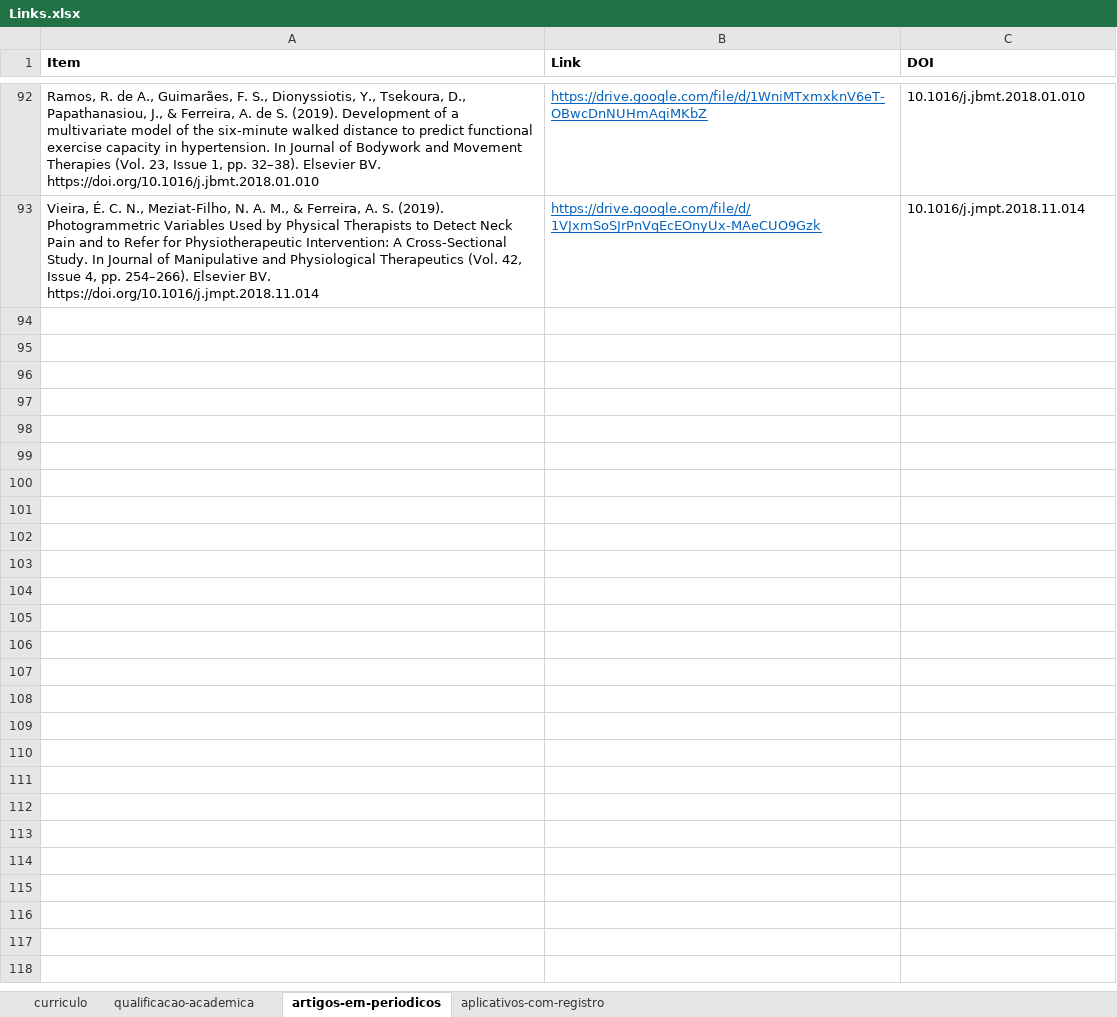
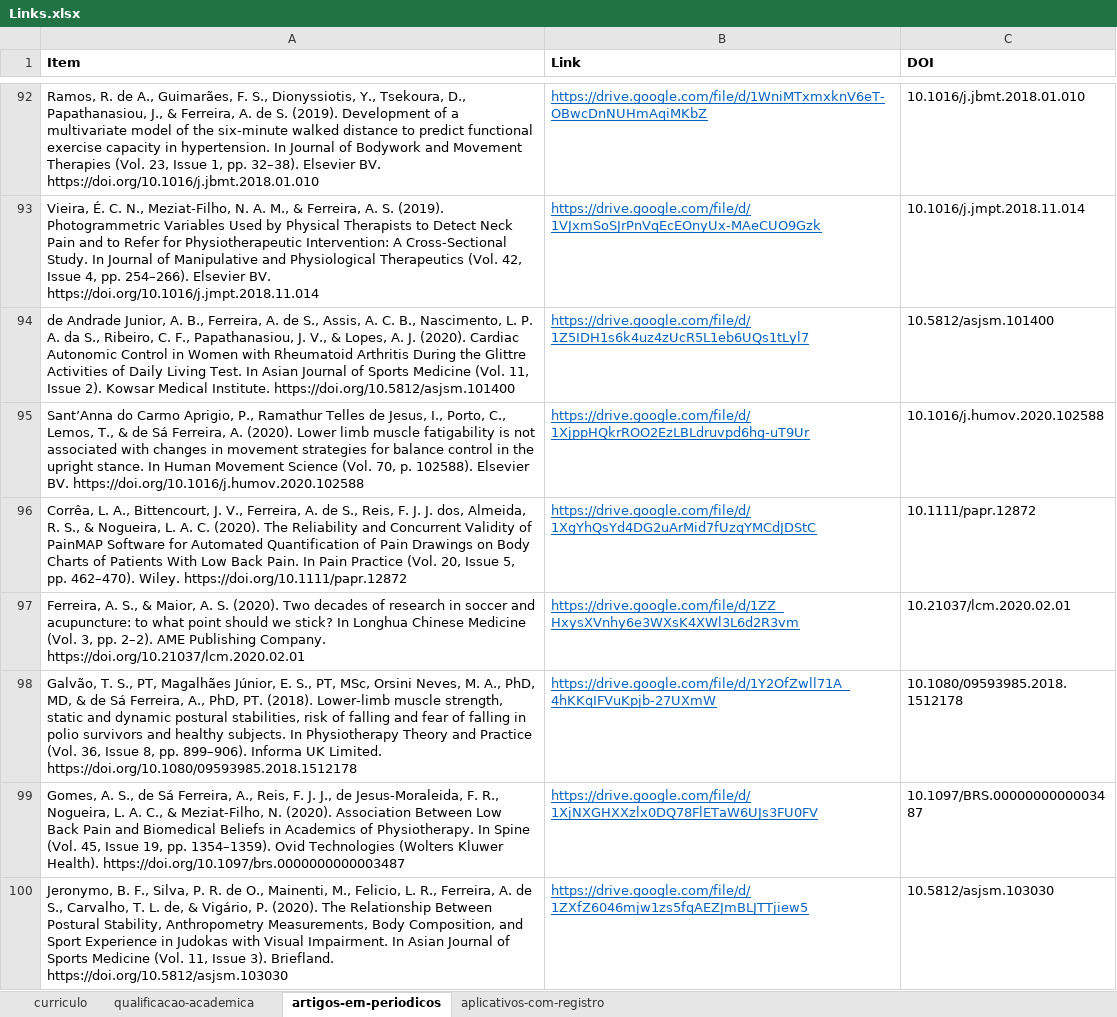
Before and after one commit to FerreiraAS/Ciencia-com-R-Consultoria, an Excel workbook: Links.xlsx, sheet artigos-em-periodicos, drawn as a sheet; only a part is shown, gaps mark what is left out; values as stored, in another font and other column widths than the file's, no borders; the diff covers the shown part only; the diff names each change by its address in the sheet, - before the commit and + after, or states it on an @@ line.

```diff
--- a/Links.xlsx (sheet artigos-em-periodicos)
+++ b/Links.xlsx (sheet artigos-em-periodicos)
+row 94: de Andrade Junior, A. B., Ferreira, A. de S., Assis, A. C. B., Nascimento, L. P. A. da S., Ribeiro, C. F., Papathanasiou, J. V., & Lopes, A. J. (2020). Cardiac Autonomic Control in Women with Rheumatoid Arthritis During the Glittre Activities of Daily Living Test. In Asian Journal of Sports Medicine (Vol. 11, Issue 2). Kowsar Medical Institute. https://doi.org/10.5812/asjsm.101400 | https://drive.google.com/file/d/1Z5IDH1s6k4uz4zUcR5L1eb6UQs1tLyl7 | 10.5812/asjsm.101400
+row 95: Sant’Anna do Carmo Aprigio, P., Ramathur Telles de Jesus, I., Porto, C., Lemos, T., & de Sá Ferreira, A. (2020). Lower limb muscle fatigability is not associated with changes in movement strategies for balance control in the upright stance. In Human Movement Science (Vol. 70, p. 102588). Elsevier BV. https://doi.org/10.1016/j.humov.2020.102588 | https://drive.google.com/file/d/1XjppHQkrROO2EzLBLdruvpd6hg-uT9Ur | 10.1016/j.humov.2020.102588
+row 96: Corrêa, L. A., Bittencourt, J. V., Ferreira, A. de S., Reis, F. J. J. dos, Almeida, R. S., & Nogueira, L. A. C. (2020). The Reliability and Concurrent Validity of PainMAP Software for Automated Quantification of Pain Drawings on Body Charts of Patients With Low Back Pain. In Pain Practice (Vol. 20, Issue 5, pp. 462–470). Wiley. https://doi.org/10.1111/papr.12872 | https://drive.google.com/file/d/1XgYhQsYd4DG2uArMid7fUzqYMCdJDStC | 10.1111/papr.12872
+row 97: Ferreira, A. S., & Maior, A. S. (2020). Two decades of research in soccer and acupuncture: to what point should we stick? In Longhua Chinese Medicine (Vol. 3, pp. 2–2). AME Publishing Company. https://doi.org/10.21037/lcm.2020.02.01 | https://drive.google.com/file/d/1ZZ_HxysXVnhy6e3WXsK4XWl3L6d2R3vm | 10.21037/lcm.2020.02.01
+row 98: Galvão, T. S., PT, Magalhães Júnior, E. S., PT, MSc, Orsini Neves, M. A., PhD, MD, & de Sá Ferreira, A., PhD, PT. (2018). Lower-limb muscle strength, static and dynamic postural stabilities, risk of falling and fear of falling in polio survivors and healthy subjects. In Physiotherapy Theory and Practice (Vol. 36, Issue 8, pp. 899–906). Informa UK Limited. https://doi.org/10.1080/09593985.2018.1512178 | https://drive.google.com/file/d/1Y2OfZwll71A_4hKKqIFVuKpjb-27UXmW | 10.1080/09593985.2018.1512178
+row 99: Gomes, A. S., de Sá Ferreira, A., Reis, F. J. J., de Jesus-Moraleida, F. R., Nogueira, L. A. C., & Meziat-Filho, N. (2020). Association Between Low Back Pain and Biomedical Beliefs in Academics of Physiotherapy. In Spine (Vol. 45, Issue 19, pp. 1354–1359). Ovid Technologies (Wolters Kluwer Health). https://doi.org/10.1097/brs.0000000000003487 | https://drive.google.com/file/d/1XjNXGHXXzlx0DQ78FlETaW6UJs3FU0FV | 10.1097/BRS.0000000000003487
+row 100: Jeronymo, B. F., Silva, P. R. de O., Mainenti, M., Felicio, L. R., Ferreira, A. de S., Carvalho, T. L. de, & Vigário, P. (2020). The Relationship Between Postural Stability, Anthropometry Measurements, Body Composition, and Sport Experience in Judokas with Visual Impairment. In Asian Journal of Sports Medicine (Vol. 11, Issue 3). Briefland. https://doi.org/10.5812/asjsm.103030 | https://drive.google.com/file/d/1ZXfZ6046mjw1zs5fqAEZJmBLJTTjiew5 | 10.5812/asjsm.103030
```
Also changed, not shown: 7 added rows elsewhere in this sheet, docs/Links.xlsx, 10 other files.
